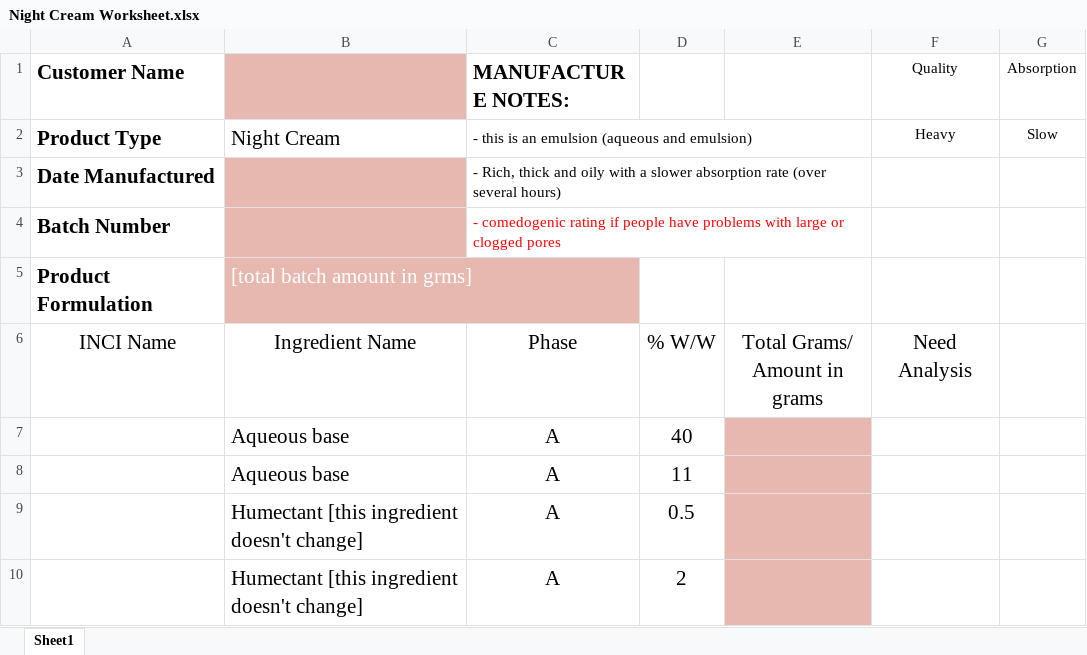
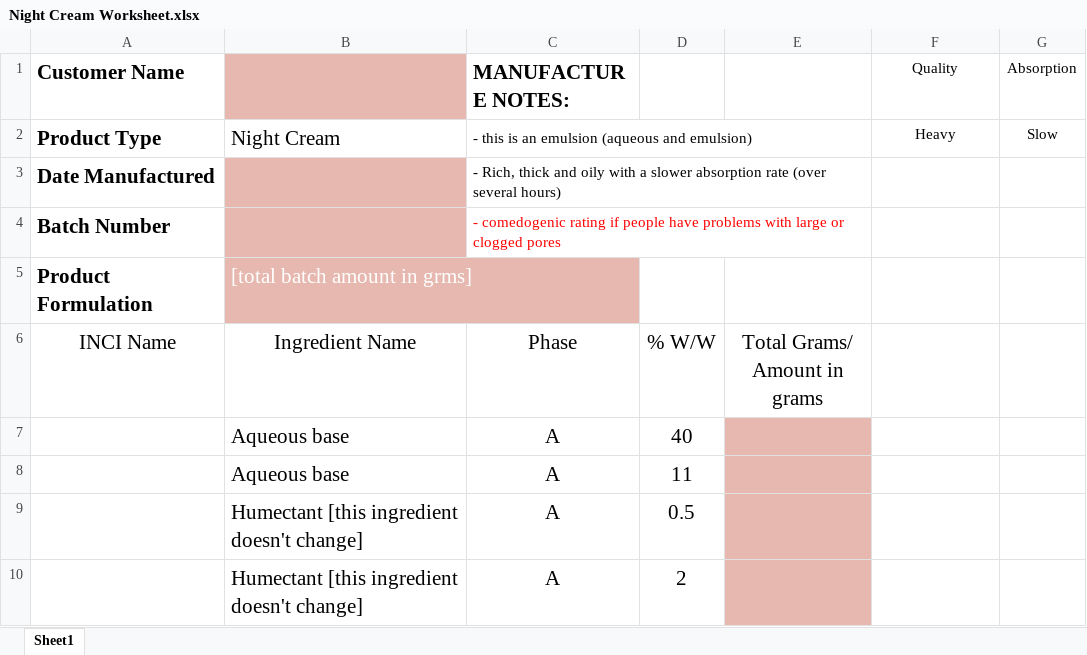
Before and after one commit to anemoiusjerry/auto-ingredient-selector, an Excel workbook: Restored To Eden/Formulation Templates/Night Cream Worksheet.xlsx, sheet Sheet1, drawn as a sheet; only a part is shown; values as stored, in another font and other column widths than the file's, no borders; the diff names each change by its address in the sheet, - before the commit and + after, or states it on an @@ line.

```diff
--- a/Restored To Eden/Formulation Templates/Night Cream Worksheet.xlsx (sheet Sheet1)
+++ b/Restored To Eden/Formulation Templates/Night Cream Worksheet.xlsx (sheet Sheet1)
-F6 (Quality): Need Analysis
+F6 (Quality): (empty)
```
Also changed, not shown: Restored To Eden/Formulation Templates/Oil Serum Worksheet.xlsx, 13 other files.
